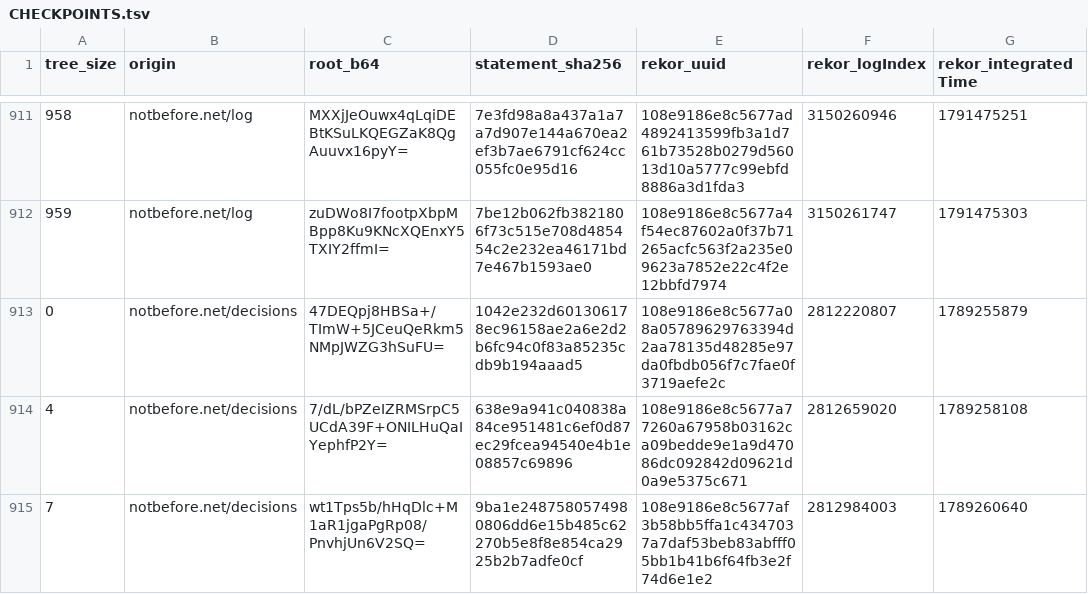
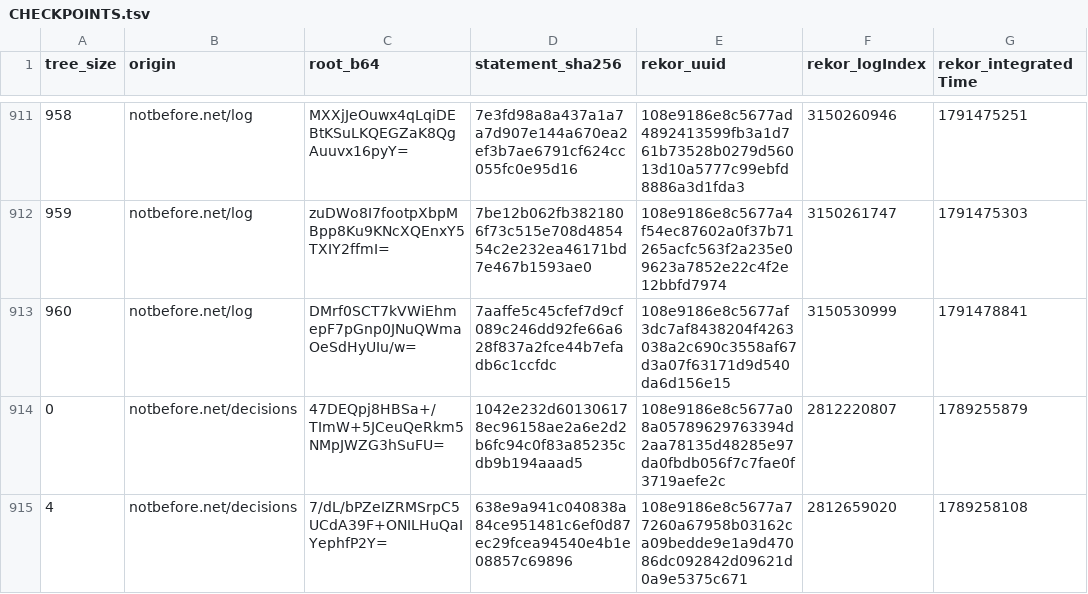
Before and after one commit to docdailey/qrng-beacon-log, a TSV file: CHECKPOINTS.tsv, drawn as a sheet; only a part is shown, gaps mark what is left out; the shorter side is filled out with more unchanged rows; the diff names each change by its address in the sheet, - before the commit and + after, or states it on an @@ line.

```diff
--- a/CHECKPOINTS.tsv
+++ b/CHECKPOINTS.tsv
+row 913: 960 | notbefore.net/log | DMrf0SCT7kVWiEhmepF7pGnp0JNuQWmaOeSdHyUIu/w= | 7aaffe5c45cfef7d9cf089c246dd92fe66a628f837a2fce44b7efadb6c1ccfdc | 108e9186e8c5677af3dc7af8438204f4263038a2c690c3558af67d3a07f63171d9d540da6d156e15 | 3150530999 | 1791478841
```
Also changed, not shown: INDEX.tsv, 5 other files.
